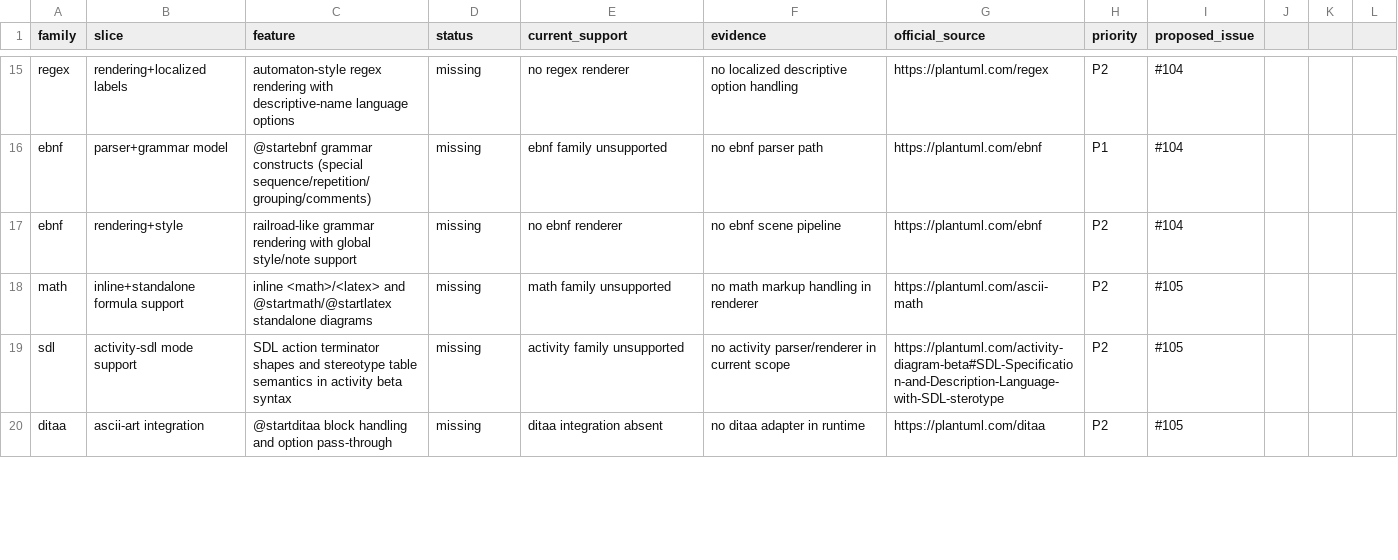
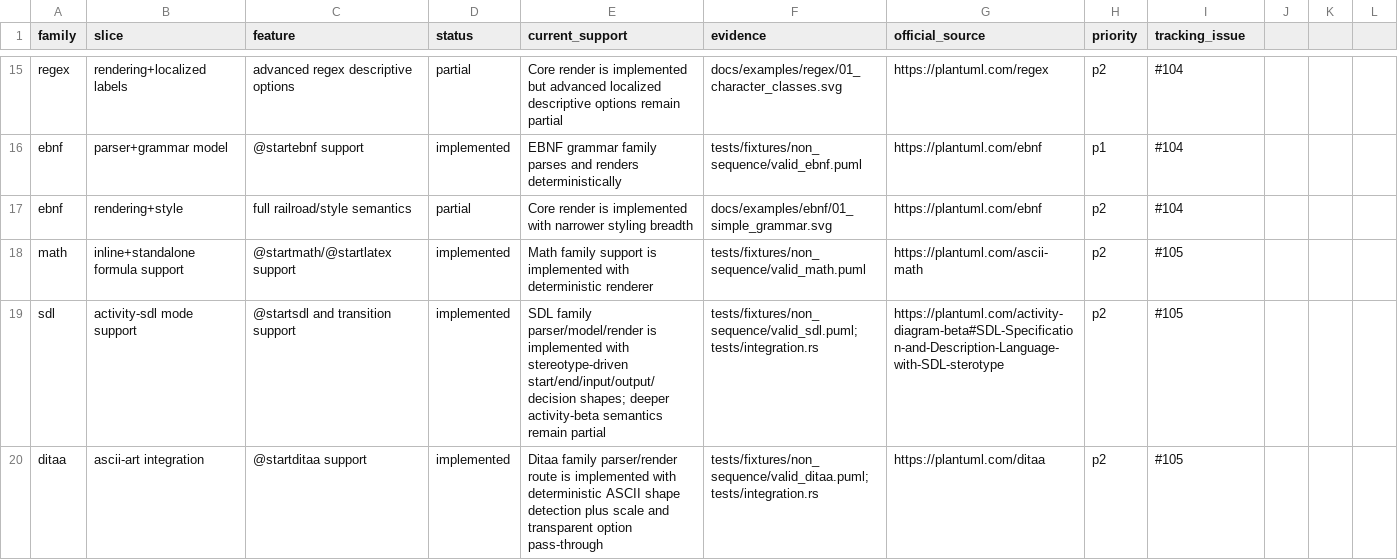
Before and after one commit to alliecatowo/puml, a CSV file: docs/audits/parity_gap_nonuml.csv, drawn as a sheet; only a part is shown, gaps mark what is left out; the diff covers the shown part only; the diff names each change by its address in the sheet, - before the commit and + after, or states it on an @@ line.

Commit message:
docs: reconcile PlantUML parity status

```diff
--- a/docs/audits/parity_gap_nonuml.csv
+++ b/docs/audits/parity_gap_nonuml.csv
-I1: proposed_issue
+I1: tracking_issue
-C15 (feature): automaton-style regex rendering with descriptive-name language options
+C15 (feature): advanced regex descriptive options
-D15 (status): missing
+D15 (status): partial
-E15 (current_support): no regex renderer
+E15 (current_support): Core render is implemented but advanced localized descriptive options remain partial
-F15 (evidence): no localized descriptive option handling
+F15 (evidence): docs/examples/regex/01_character_classes.svg
-H15 (priority): P2
+H15 (priority): p2
-C16 (feature): @startebnf grammar constructs (special sequence/repetition/grouping/comments)
+C16 (feature): @startebnf support
-D16 (status): missing
+D16 (status): implemented
-E16 (current_support): ebnf family unsupported
+E16 (current_support): EBNF grammar family parses and renders deterministically
-F16 (evidence): no ebnf parser path
+F16 (evidence): tests/fixtures/non_sequence/valid_ebnf.puml
-H16 (priority): P1
+H16 (priority): p1
-C17 (feature): railroad-like grammar rendering with global style/note support
+C17 (feature): full railroad/style semantics
-D17 (status): missing
+D17 (status): partial
-E17 (current_support): no ebnf renderer
+E17 (current_support): Core render is implemented with narrower styling breadth
-F17 (evidence): no ebnf scene pipeline
+F17 (evidence): docs/examples/ebnf/01_simple_grammar.svg
-H17:H20 (priority): P2
+H17:H20 (priority): p2
-C18 (feature): inline <math>/<latex> and @startmath/@startlatex standalone diagrams
+C18 (feature): @startmath/@startlatex support
-D18:D20 (status): missing
+D18:D20 (status): implemented
-E18 (current_support): math family unsupported
+E18 (current_support): Math family support is implemented with deterministic renderer
-F18 (evidence): no math markup handling in renderer
+F18 (evidence): tests/fixtures/non_sequence/valid_math.puml
-C19 (feature): SDL action terminator shapes and stereotype table semantics in activity beta syntax
+C19 (feature): @startsdl and transition support
-E19 (current_support): activity family unsupported
+E19 (current_support): SDL family parser/model/render is implemented with stereotype-driven start/end/input/output/decision shapes; deeper activity-beta semantics remain partial
-F19 (evidence): no activity parser/renderer in current scope
+F19 (evidence): tests/fixtures/non_sequence/valid_sdl.puml;tests/integration.rs
-C20 (feature): @startditaa block handling and option pass-through
+C20 (feature): @startditaa support
-E20 (current_support): ditaa integration absent
+E20 (current_support): Ditaa family parser/render route is implemented with deterministic ASCII shape detection plus scale and transparent option pass-through
-F20 (evidence): no ditaa adapter in runtime
+F20 (evidence): tests/fixtures/non_sequence/valid_ditaa.puml;tests/integration.rs
```
Also changed, not shown: 83 edited cells elsewhere in this file, 6 other files.
